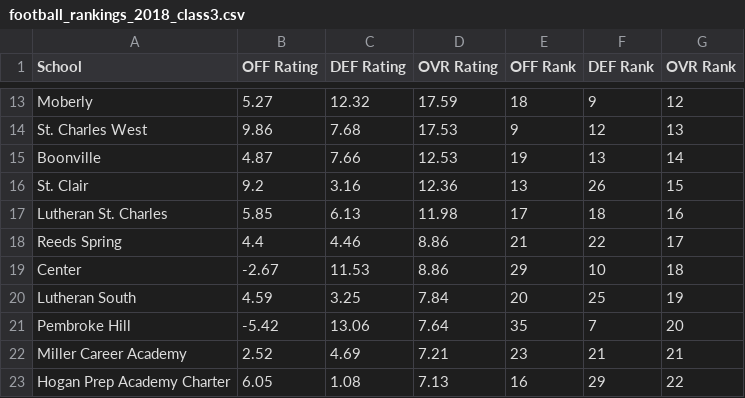
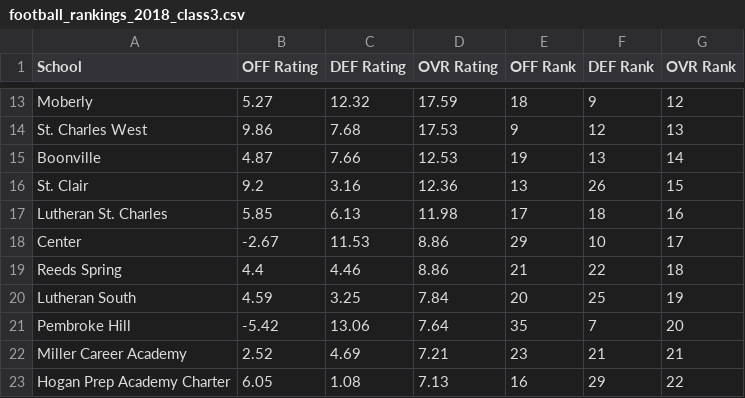
Before and after one commit to AllMOSports/football-ratings-2018, a CSV file: football_rankings_2018_class3.csv, drawn as a sheet; only a part is shown, gaps mark what is left out.

```diff
--- a/football_rankings_2018_class3.csv
+++ b/football_rankings_2018_class3.csv
@@ -17,4 +17,4 @@ St. Clair,9.2,3.16,12.36,13,26,15
 Lutheran St. Charles,5.85,6.13,11.98,17,18,16
-Reeds Spring,4.4,4.46,8.86,21,22,17
-Center,-2.67,11.53,8.86,29,10,18
+Center,-2.67,11.53,8.86,29,10,17
+Reeds Spring,4.4,4.46,8.86,21,22,18
 Lutheran South,4.59,3.25,7.84,20,25,19
```
Also changed, not shown: football_rankings_2018_all.csv, 7 other files.
